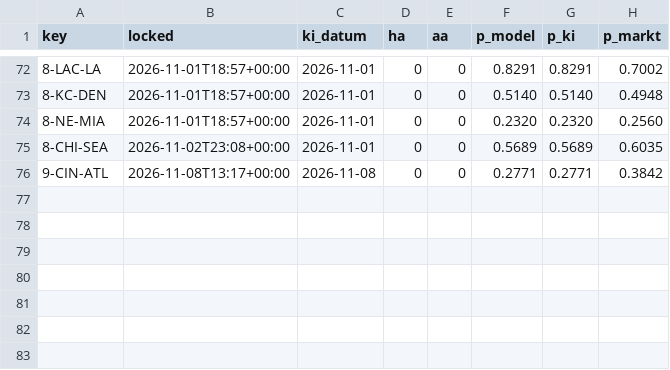
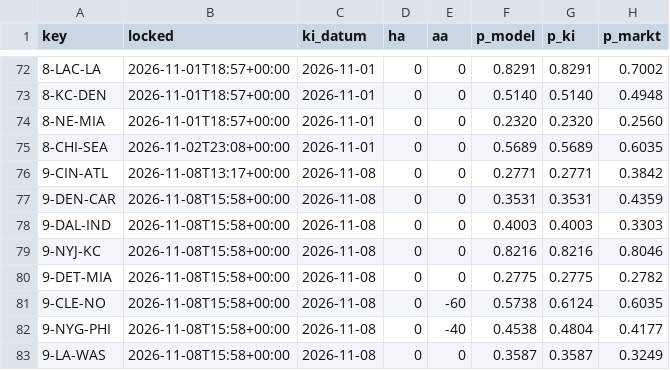
Before and after one commit to Cako18/gridiron-data, a CSV file: data/ki_protokoll.csv, drawn as a sheet; only a part is shown, gaps mark what is left out; the diff names each change by its address in the sheet, - before the commit and + after, or states it on an @@ line.

```diff
--- a/data/ki_protokoll.csv
+++ b/data/ki_protokoll.csv
+row 77: 9-DEN-CAR | 2026-11-08T15:58+00:00 | 2026-11-08 | 0 | 0 | 0.3531 | 0.3531 | 0.4359
+row 78: 9-DAL-IND | 2026-11-08T15:58+00:00 | 2026-11-08 | 0 | 0 | 0.4003 | 0.4003 | 0.3303
+row 79: 9-NYJ-KC | 2026-11-08T15:58+00:00 | 2026-11-08 | 0 | 0 | 0.8216 | 0.8216 | 0.8046
+row 80: 9-DET-MIA | 2026-11-08T15:58+00:00 | 2026-11-08 | 0 | 0 | 0.2775 | 0.2775 | 0.2782
+row 81: 9-CLE-NO | 2026-11-08T15:58+00:00 | 2026-11-08 | 0 | -60 | 0.5738 | 0.6124 | 0.6035
+row 82: 9-NYG-PHI | 2026-11-08T15:58+00:00 | 2026-11-08 | 0 | -40 | 0.4538 | 0.4804 | 0.4177
+row 83: 9-LA-WAS | 2026-11-08T15:58+00:00 | 2026-11-08 | 0 | 0 | 0.3587 | 0.3587 | 0.3249
```
Also changed, not shown: data/line_history.csv, data/schein_protokoll.csv, 2 other files.
